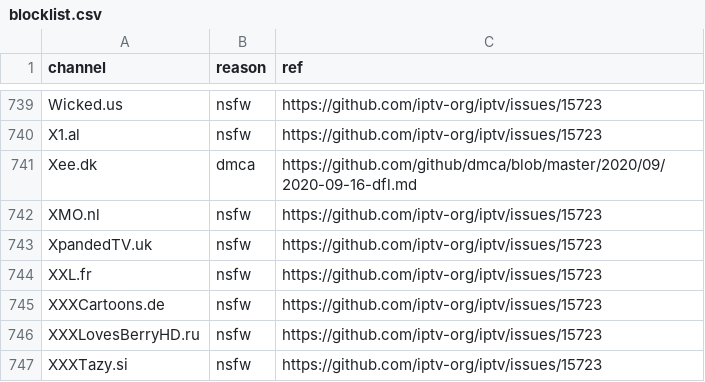
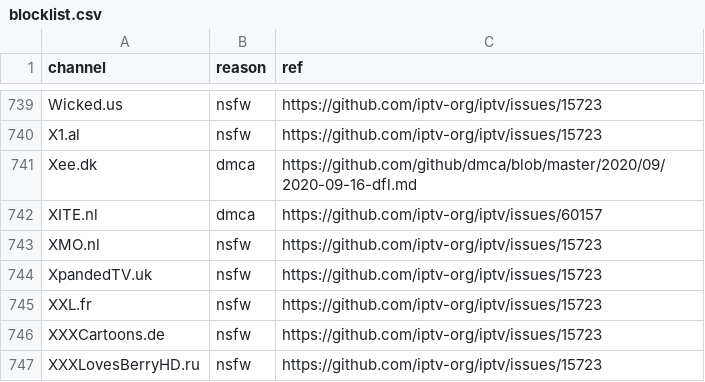
Before and after one commit to iptv-org/database, a CSV file: data/blocklist.csv, drawn as a sheet; only a part is shown, gaps mark what is left out; the shorter side is filled out with more unchanged rows; the diff names each change by its address in the sheet, - before the commit and + after, or states it on an @@ line.

```diff
--- a/data/blocklist.csv
+++ b/data/blocklist.csv
+row 742: XITE.nl | dmca | https://github.com/iptv-org/iptv/issues/60157
```
Also changed, not shown: 3 other files.
